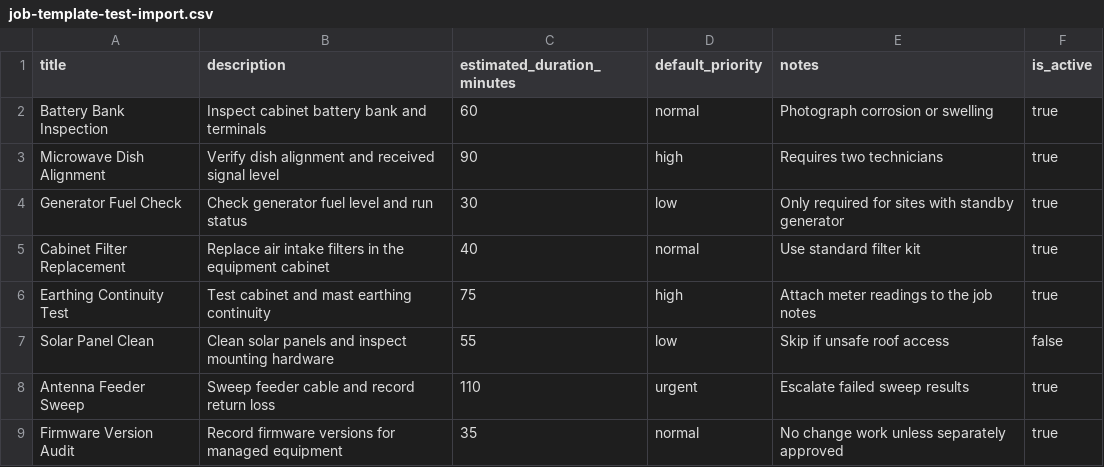
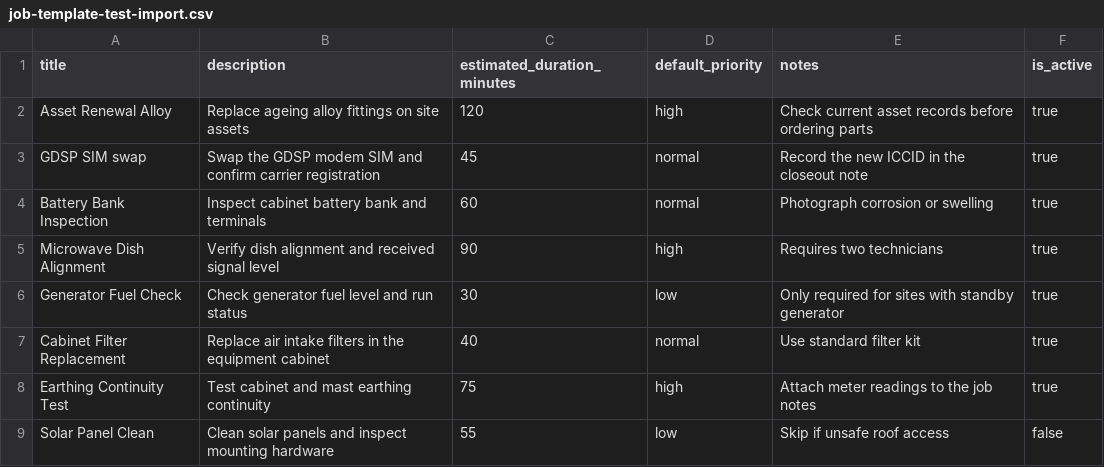
Before and after one commit to reuben-harris/AccessAtlas, a CSV file: docs/examples/job-template-test-import.csv (was job-template-test-import.csv), drawn as a sheet; only a part is shown; the shorter side is filled out with more unchanged rows.

Commit message:
refactor: share csv import review flow

```diff
--- a/job-template-test-import.csv
+++ b/docs/examples/job-template-test-import.csv
@@ -1,2 +1,4 @@
 title,description,estimated_duration_minutes,default_priority,notes,is_active
+Asset Renewal Alloy,Replace ageing alloy fittings on site assets,120,high,Check current asset records before ordering parts,true
+GDSP SIM swap,Swap the GDSP modem SIM and confirm carrier registration,45,normal,Record the new ICCID in the closeout note,true
 Battery Bank Inspection,Inspect cabinet battery bank and terminals,60,normal,Photograph corrosion or swelling,true
```
Also changed, not shown: 12 other files.
